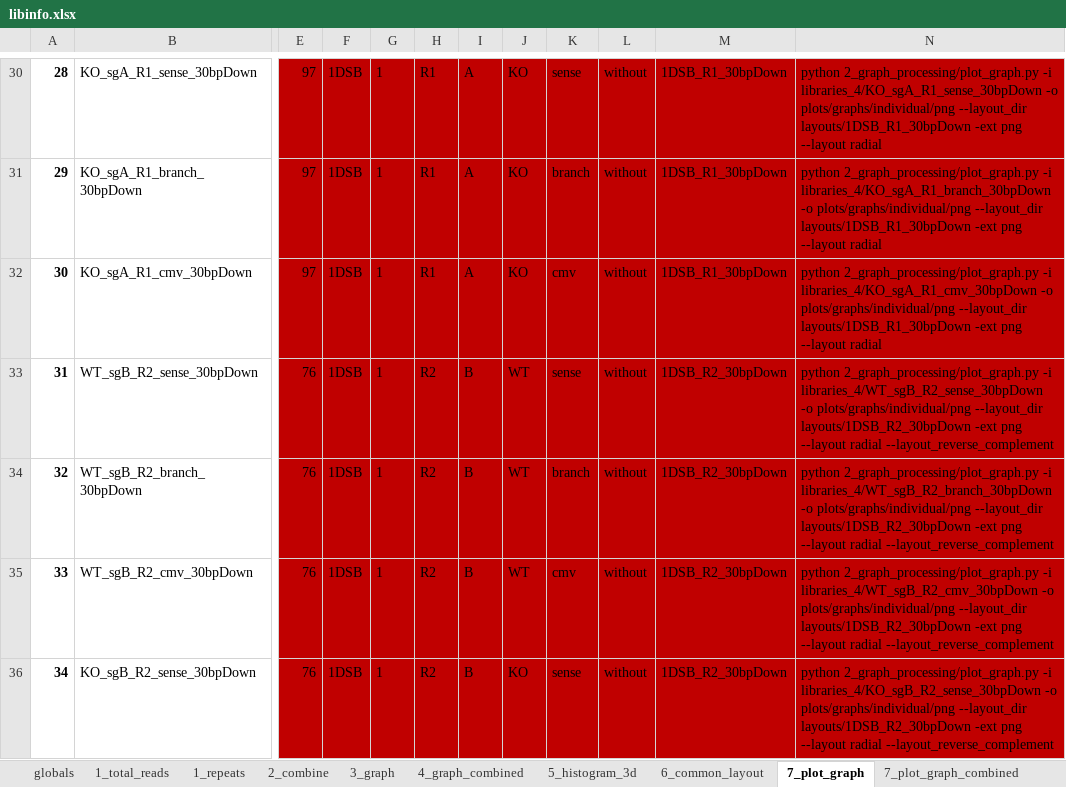
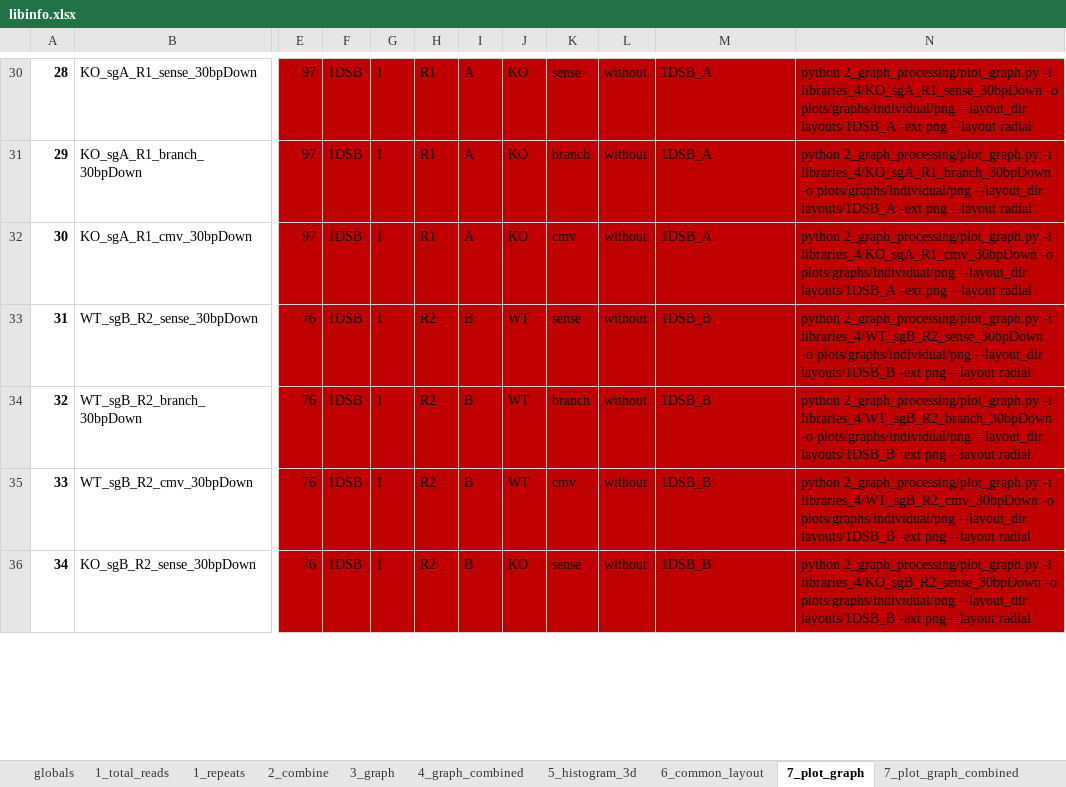
Before and after one commit to xph9876/RNA-mediated_DSB_repair, an Excel workbook: libinfo.xlsx, sheet 7_plot_graph, drawn as a sheet; only a part is shown, gaps mark what is left out; values as stored, in another font and other column widths than the file's, no borders; table styles not drawn; the diff covers the shown part only; the diff names each change by its address in the sheet, - before the commit and + after, or states it on an @@ line.

Commit message:
Fix reverse complementing in common layouts.

```diff
--- a/libinfo.xlsx (sheet 7_plot_graph)
+++ b/libinfo.xlsx (sheet 7_plot_graph)
-M30:M32: 1DSB_R1_30bpDown
+M30:M32: 1DSB_A
-N30: …plots/graphs/individual/png --layout_dir layouts/1DSB_R1_30bpDown -ext png…
+N30: …plots/graphs/individual/png --layout_dir layouts/1DSB_A -ext png…
-N31: …plots/graphs/individual/png --layout_dir layouts/1DSB_R1_30bpDown -ext png…
+N31: …plots/graphs/individual/png --layout_dir layouts/1DSB_A -ext png…
-N32: …plots/graphs/individual/png --layout_dir layouts/1DSB_R1_30bpDown -ext png…
+N32: …plots/graphs/individual/png --layout_dir layouts/1DSB_A -ext png…
-M33:M36: 1DSB_R2_30bpDown
+M33:M36: 1DSB_B
-N33: …plots/graphs/individual/png --layout_dir layouts/1DSB_R2_30bpDown -ext png --layout radial --layout_reverse_complement
+N33: …plots/graphs/individual/png --layout_dir layouts/1DSB_B -ext png --layout radial
-N34: …plots/graphs/individual/png --layout_dir layouts/1DSB_R2_30bpDown -ext png --layout radial --layout_reverse_complement
+N34: …plots/graphs/individual/png --layout_dir layouts/1DSB_B -ext png --layout radial
-N35: …plots/graphs/individual/png --layout_dir layouts/1DSB_R2_30bpDown -ext png --layout radial --layout_reverse_complement
+N35: …plots/graphs/individual/png --layout_dir layouts/1DSB_B -ext png --layout radial
-N36: …plots/graphs/individual/png --layout_dir layouts/1DSB_R2_30bpDown -ext png --layout radial --layout_reverse_complement
+N36: …plots/graphs/individual/png --layout_dir layouts/1DSB_B -ext png --layout radial
```
Also changed, not shown: 67 edited cells elsewhere in this sheet, sheet 6_common_layout, formulas that keep their value, 4 other files.
